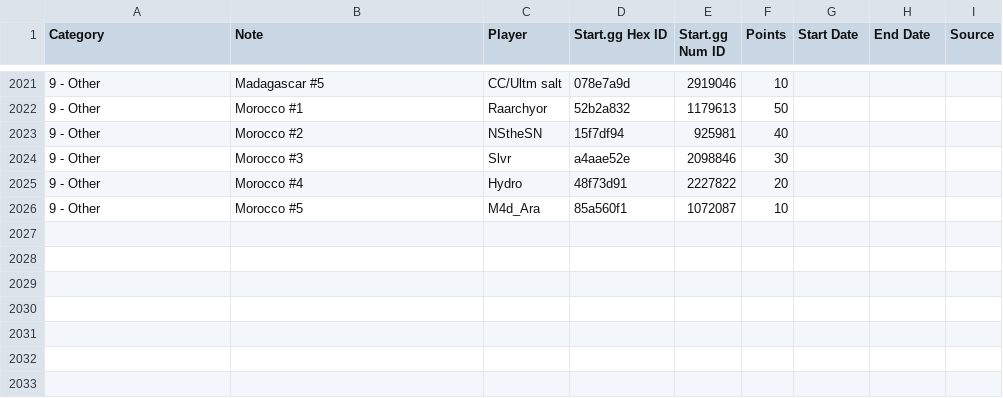
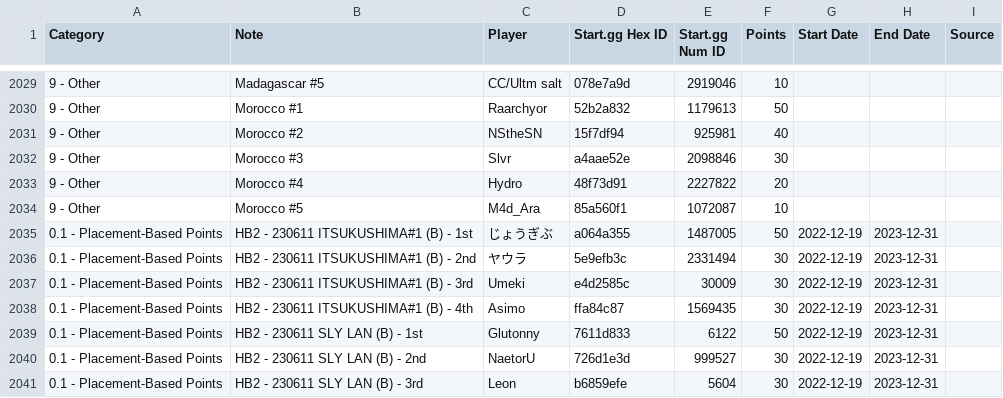
Before and after one commit to kenniky/ultrank-scoring, a CSV file: ultrank_players.csv, drawn as a sheet; only a part is shown, gaps mark what is left out; the diff covers the shown part only.

```diff
--- a/ultrank_players.csv
+++ b/ultrank_players.csv
@@ -2026 +2034,8 @@ Category,Note,Player,Start.gg Hex ID,Start.gg Num ID,Points,Start Date,End Date,
 9 - Other,Morocco #5,M4d_Ara,85a560f1,1072087,10,,,
+0.1 - Placement-Based Points,HB2 - 230611 ITSUKUSHIMA#1 (B) - 1st,じょうぎぶ,a064a355,1487005,50,2022-12-19,2023-12-31,
+0.1 - Placement-Based Points,HB2 - 230611 ITSUKUSHIMA#1 (B) - 2nd,ヤウラ,5e9efb3c,2331494,30,2022-12-19,2023-12-31,
+0.1 - Placement-Based Points,HB2 - 230611 ITSUKUSHIMA#1 (B) - 3rd,Umeki,e4d2585c,30009,30,2022-12-19,2023-12-31,
+0.1 - Placement-Based Points,HB2 - 230611 ITSUKUSHIMA#1 (B) - 4th,Asimo,ffa84c87,1569435,30,2022-12-19,2023-12-31,
+0.1 - Placement-Based Points,HB2 - 230611 SLY LAN (B) - 1st,Glutonny,7611d833,6122,50,2022-12-19,2023-12-31,
+0.1 - Placement-Based Points,HB2 - 230611 SLY LAN (B) - 2nd,NaetorU,726d1e3d,999527,30,2022-12-19,2023-12-31,
+0.1 - Placement-Based Points,HB2 - 230611 SLY LAN (B) - 3rd,Leon,b6859efe,5604,30,2022-12-19,2023-12-31,
```
Also changed, not shown: 15 added rows and 13 edited cells elsewhere in this file, ultrank_tags.csv.
